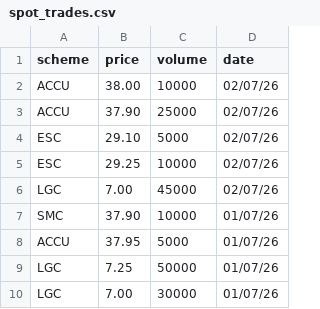
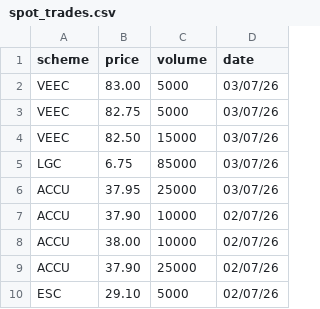
Before and after one commit to nwbort/lgc-forward-prices, a CSV file: spot_trades.csv, drawn as a sheet.

```diff
--- a/spot_trades.csv
+++ b/spot_trades.csv
@@ -1,2 +1,8 @@
 scheme,price,volume,date
+VEEC,83.00,5000,03/07/26
+VEEC,82.75,5000,03/07/26
+VEEC,82.50,15000,03/07/26
+LGC,6.75,85000,03/07/26
+ACCU,37.95,25000,03/07/26
+ACCU,37.90,10000,02/07/26
 ACCU,38.00,10000,02/07/26
@@ -4,7 +10 @@ ACCU,37.90,25000,02/07/26
 ESC,29.10,5000,02/07/26
-ESC,29.25,10000,02/07/26
-LGC,7.00,45000,02/07/26
-SMC,37.90,10000,01/07/26
-ACCU,37.95,5000,01/07/26
-LGC,7.25,50000,01/07/26
-LGC,7.00,30000,01/07/26
```
Also changed, not shown: forward_trades.csv.
